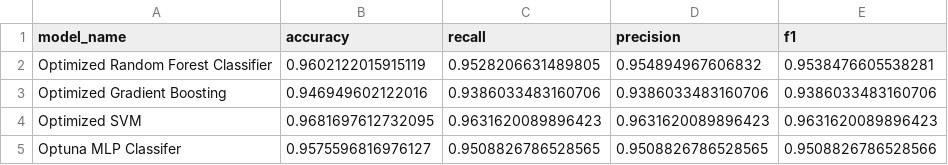
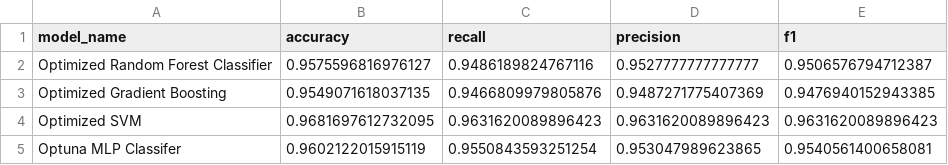
Before and after one commit to Parzon/StudentLoanRiskAsseser, a CSV file: results_till_mlp.csv, drawn as a sheet.

```diff
--- a/results_till_mlp.csv
+++ b/results_till_mlp.csv
@@ -1,5 +1,5 @@
 model_name,accuracy,recall,precision,f1
-Optimized Random Forest Classifier,0.9602122015915119,0.9528206631489805,0.954894967606832,0.9538476605538281
-Optimized Gradient Boosting,0.946949602122016,0.9386033483160706,0.9386033483160706,0.9386033483160706
+Optimized Random Forest Classifier,0.9575596816976127,0.9486189824767116,0.9527777777777777,0.9506576794712387
+Optimized Gradient Boosting,0.9549071618037135,0.9466809979805876,0.9487271775407369,0.9476940152943385
 Optimized SVM,0.9681697612732095,0.9631620089896423,0.9631620089896423,0.9631620089896423
-Optuna MLP Classifer,0.9575596816976127,0.9508826786528565,0.9508826786528565,0.9508826786528566
+Optuna MLP Classifer,0.9602122015915119,0.9550843593251254,0.953047989623865,0.9540561400658081
```
Also changed, not shown: 2 other files.
